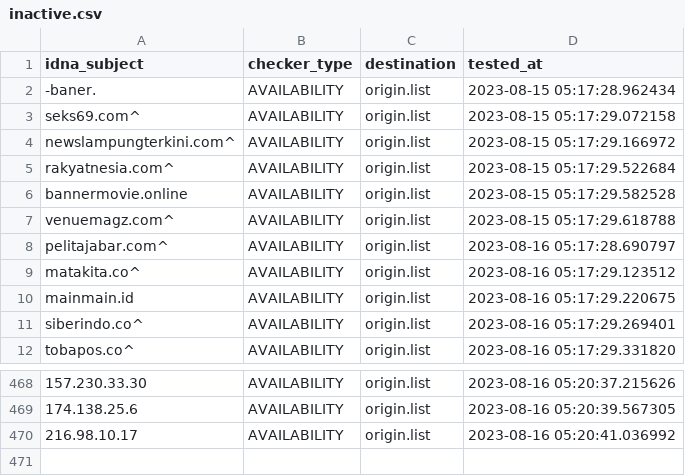
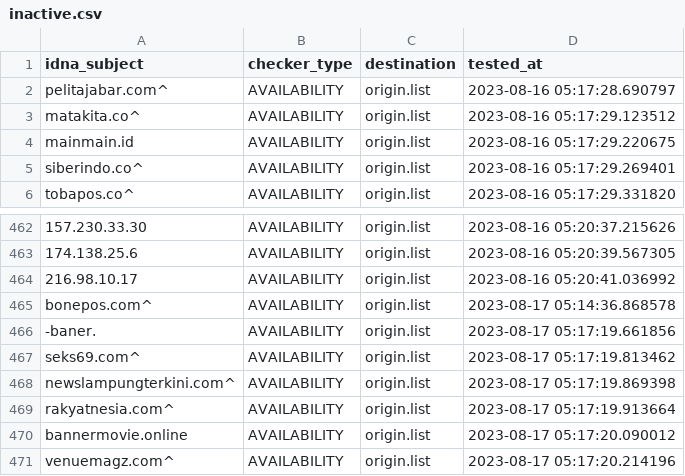
Before and after one commit to dead-hosts/AdBlockID-Plus_realodix, a CSV file: .pyfunceble/inactive.csv, drawn as a sheet; only a part is shown, gaps mark what is left out; removed rows and columns are numbered as before the commit, all else as after; the diff names each change by its address in the sheet, - before the commit and + after, or states it on an @@ line.

```diff
--- a/.pyfunceble/inactive.csv
+++ b/.pyfunceble/inactive.csv
-row 2: -baner. | AVAILABILITY | origin.list | 2023-08-15 05:17:28.962434
-row 3: seks69.com^ | AVAILABILITY | origin.list | 2023-08-15 05:17:29.072158
-row 4: newslampungterkini.com^ | AVAILABILITY | origin.list | 2023-08-15 05:17:29.166972
-row 5: rakyatnesia.com^ | AVAILABILITY | origin.list | 2023-08-15 05:17:29.522684
-row 6: bannermovie.online | AVAILABILITY | origin.list | 2023-08-15 05:17:29.582528
-row 7: venuemagz.com^ | AVAILABILITY | origin.list | 2023-08-15 05:17:29.618788
+row 465: bonepos.com^ | AVAILABILITY | origin.list | 2023-08-17 05:14:36.868578
+row 466: -baner. | AVAILABILITY | origin.list | 2023-08-17 05:17:19.661856
+row 467: seks69.com^ | AVAILABILITY | origin.list | 2023-08-17 05:17:19.813462
+row 468: newslampungterkini.com^ | AVAILABILITY | origin.list | 2023-08-17 05:17:19.869398
+row 469: rakyatnesia.com^ | AVAILABILITY | origin.list | 2023-08-17 05:17:19.913664
+row 470: bannermovie.online | AVAILABILITY | origin.list | 2023-08-17 05:17:20.090012
+row 471: venuemagz.com^ | AVAILABILITY | origin.list | 2023-08-17 05:17:20.214196
```
Also changed, not shown: 15 other files.
